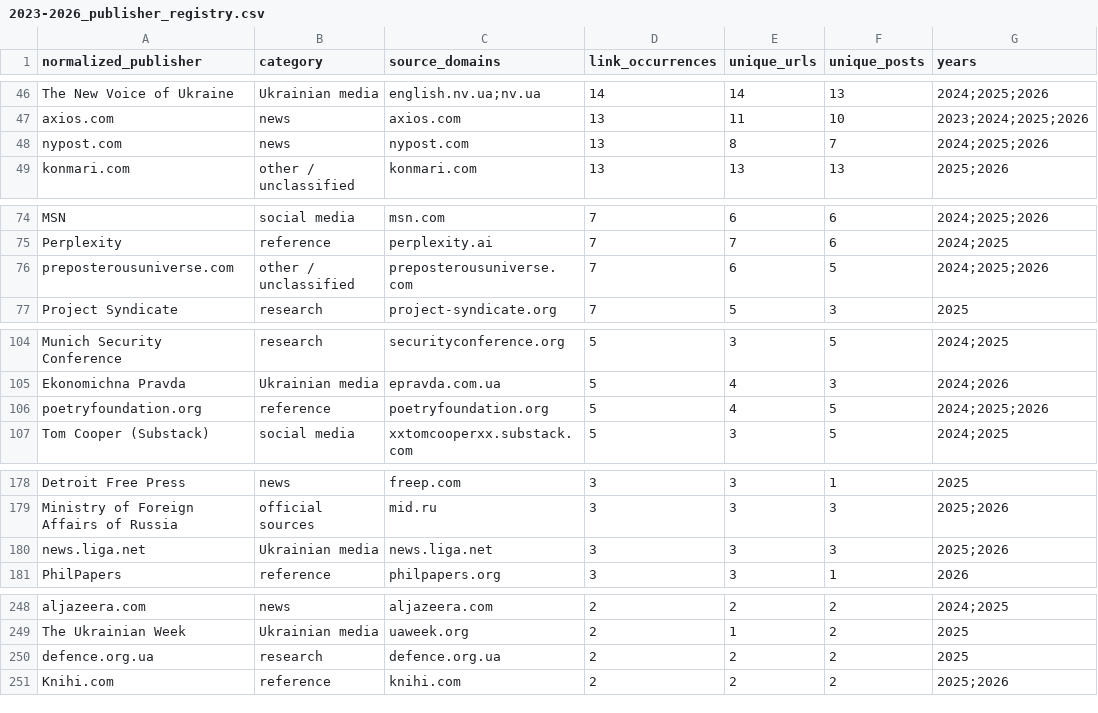
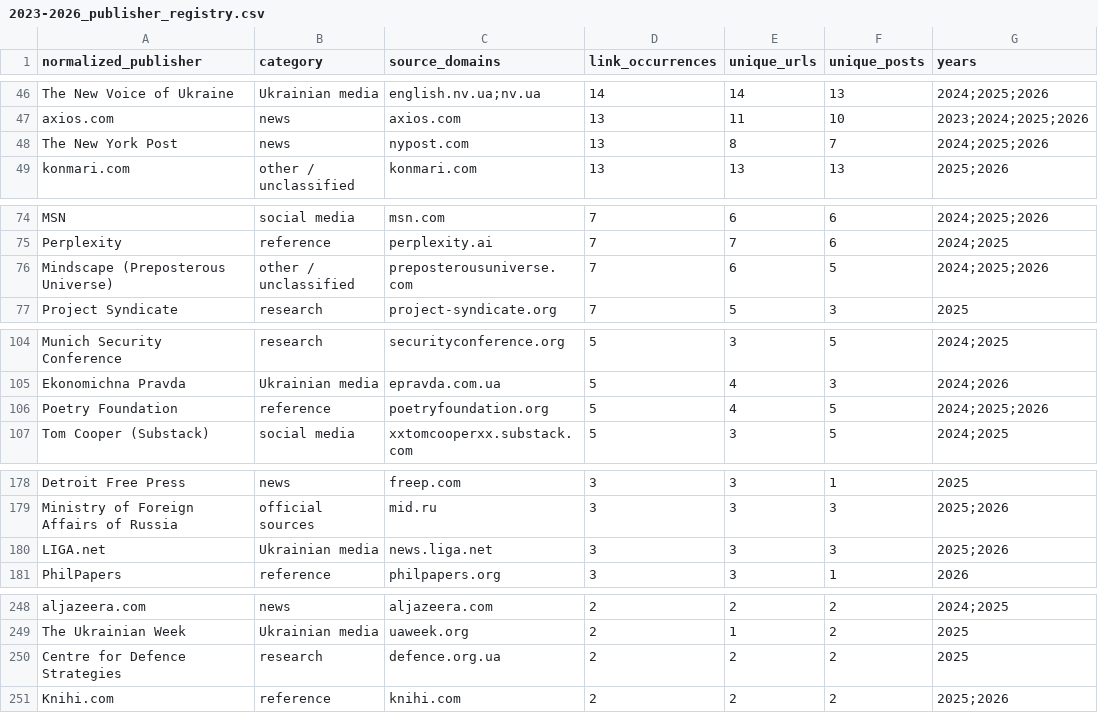
Before and after one commit to abdymok/substack_archive, a CSV file: working_set/2023-2026_publisher_registry.csv, drawn as a sheet; only a part is shown, gaps mark what is left out; the diff covers the shown part only.

Commit message:
Normalize source names across bibliography registries

```diff
--- a/working_set/2023-2026_publisher_registry.csv
+++ b/working_set/2023-2026_publisher_registry.csv
@@ -47,3 +47,3 @@
 "axios.com","news","axios.com","13","11","10","2023;2024;2025;2026"
-"nypost.com","news","nypost.com","13","8","7","2024;2025;2026"
+"The New York Post","news","nypost.com","13","8","7","2024;2025;2026"
 "konmari.com","other / unclassified","konmari.com","13","13","13","2025;2026"
@@ -75,3 +75,3 @@
 "Perplexity","reference","perplexity.ai","7","7","6","2024;2025"
-"preposterousuniverse.com","other / unclassified","preposterousuniverse.com","7","6","5","2024;2025;2026"
+"Mindscape (Preposterous Universe)","other / unclassified","preposterousuniverse.com","7","6","5","2024;2025;2026"
 "Project Syndicate","research","project-syndicate.org","7","5","3","2025"
@@ -105,3 +105,3 @@
 "Ekonomichna Pravda","Ukrainian media","epravda.com.ua","5","4","3","2024;2026"
-"poetryfoundation.org","reference","poetryfoundation.org","5","4","5","2024;2025;2026"
+"Poetry Foundation","reference","poetryfoundation.org","5","4","5","2024;2025;2026"
 "Tom Cooper (Substack)","social media","xxtomcooperxx.substack.com","5","3","5","2024;2025"
@@ -179,3 +179,3 @@
 "Ministry of Foreign Affairs of Russia","official sources","mid.ru","3","3","3","2025;2026"
-"news.liga.net","Ukrainian media","news.liga.net","3","3","3","2025;2026"
+"LIGA.net","Ukrainian media","news.liga.net","3","3","3","2025;2026"
 "PhilPapers","reference","philpapers.org","3","3","1","2026"
@@ -249,3 +249,3 @@
 "The Ukrainian Week","Ukrainian media","uaweek.org","2","1","2","2025"
-"defence.org.ua","research","defence.org.ua","2","2","2","2025"
+"Centre for Defence Strategies","research","defence.org.ua","2","2","2","2025"
 "Knihi.com","reference","knihi.com","2","2","2","2025;2026"
```
Also changed, not shown: 1 edited cell elsewhere in this file.
